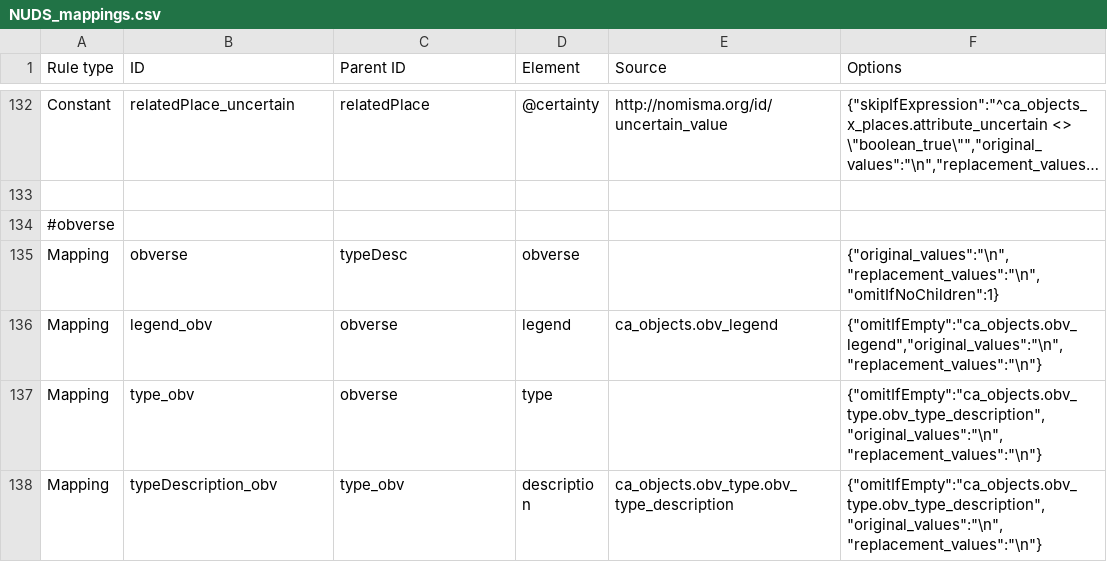
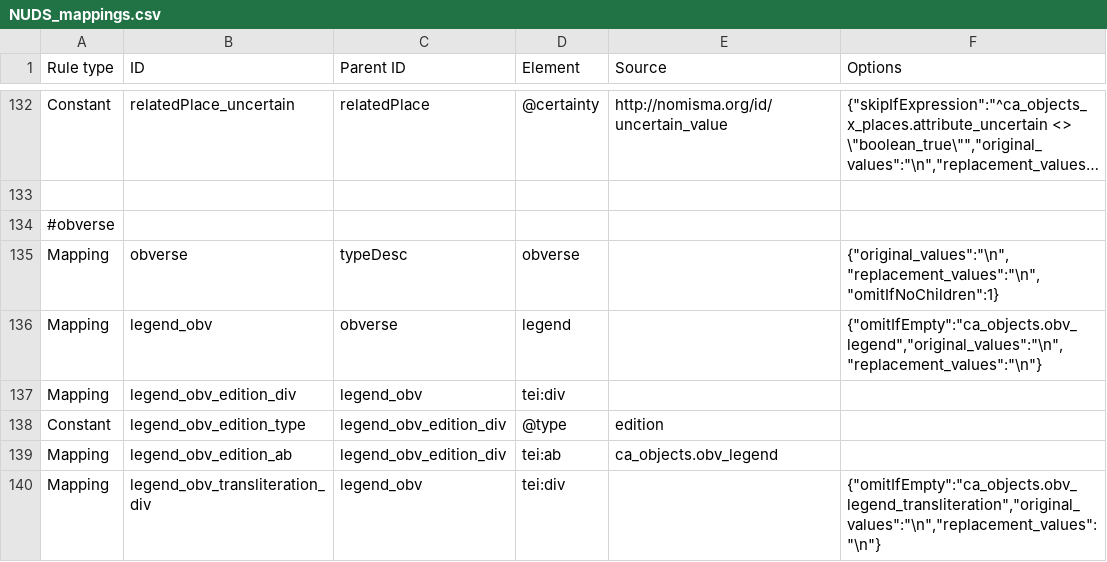
Before and after one commit to AmericanNumismaticSociety/ca-tools, a CSV file: exporters/NUDS_mappings.csv, drawn as a sheet; only a part is shown, gaps mark what is left out; the shorter side is filled out with more unchanged rows; long unchanged cells end in …; the diff covers the shown part only.

Commit message:
added legend translations and transliterations; fixed glitch with wikipedia subjects

```diff
--- a/exporters/NUDS_mappings.csv
+++ b/exporters/NUDS_mappings.csv
@@ -136 +136,5 @@ Mapping,obverse,typeDesc,obverse,,"{""original_values"":""\n"",""replacement_val
-Mapping,legend_obv,obverse,legend,ca_objects.obv_legend,"{""omitIfEmpty"":""ca_objects.obv_legend"",""original_values"":""\n"",""replacement_values"":""\n""}"
+"Mapping","legend_obv","obverse","legend",,"{""omitIfEmpty"":""ca_objects.obv_legend"",""original_values"":""\n"",""replacement_values"":""\n""}"
+"Mapping","legend_obv_edition_div","legend_obv","tei:div",,
+"Constant","legend_obv_edition_type","legend_obv_edition_div","@type","edition",
+"Mapping","legend_obv_edition_ab","legend_obv_edition_div","tei:ab","ca_objects.obv_legend",
+"Mapping","legend_obv_transliteration_div","legend_obv","tei:div",,"{""omitIfEmpty"":""ca_objects.obv_legend_transliteration"",""original_values"":""\n"",""replacement_values"":""\n""}"
```
Also changed, not shown: 14 added rows and 2 edited cells elsewhere in this file.
